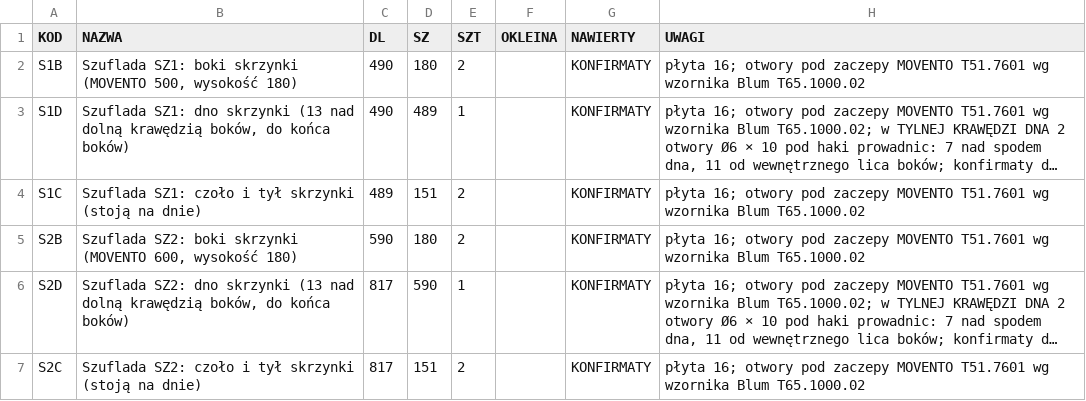
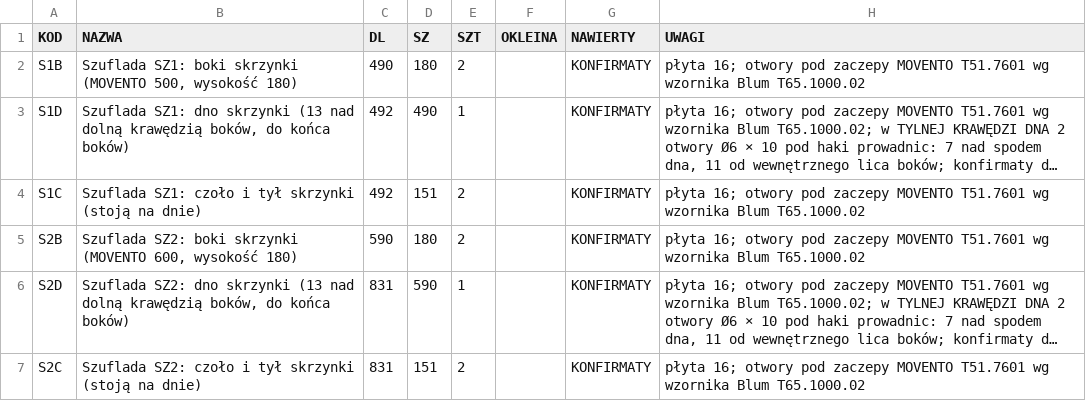
Before and after one commit to toboche/home-furniture, a CSV file: garderoba/wyniki/formatki_16mm.csv, drawn as a sheet; long unchanged cells end in …; the diff names each change by its address in the sheet, - before the commit and + after, or states it on an @@ line.

```diff
--- a/garderoba/wyniki/formatki_16mm.csv
+++ b/garderoba/wyniki/formatki_16mm.csv
-C3 (DL): 490
+C3 (DL): 492
-D3 (SZ): 489
+D3 (SZ): 490
-C4 (DL): 489
+C4 (DL): 492
-C6:C7 (DL): 817
+C6:C7 (DL): 831
```
Also changed, not shown: garderoba/wyniki/formatki.csv, garderoba/wyniki/kalkulator_nawierty.csv, 12 other files.
